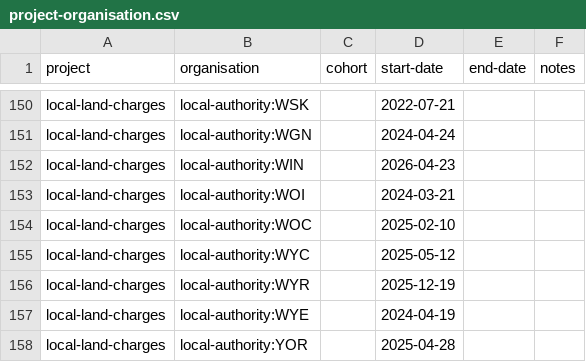
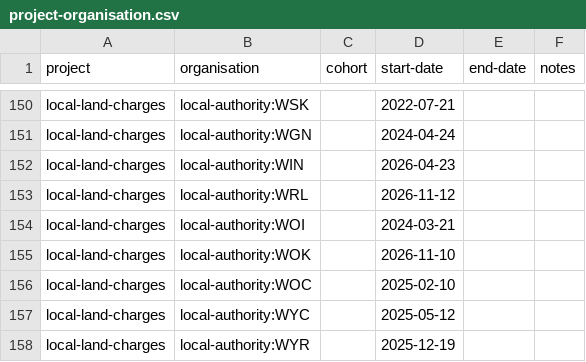
Before and after one commit to digital-land/specification, a CSV file: specification/project-organisation.csv, drawn as a sheet; only a part is shown, gaps mark what is left out; the shorter side is filled out with more unchanged rows.

Commit message:
Rebuilt specification 2026-10-15

```diff
--- a/specification/project-organisation.csv
+++ b/specification/project-organisation.csv
@@ -152,3 +152,5 @@ local-land-charges,local-authority:WGN,,2024-04-24,,
 local-land-charges,local-authority:WIN,,2026-04-23,,
+local-land-charges,local-authority:WRL,,2026-11-12,,
 local-land-charges,local-authority:WOI,,2024-03-21,,
+local-land-charges,local-authority:WOK,,2026-11-10,,
 local-land-charges,local-authority:WOC,,2025-02-10,,
```
